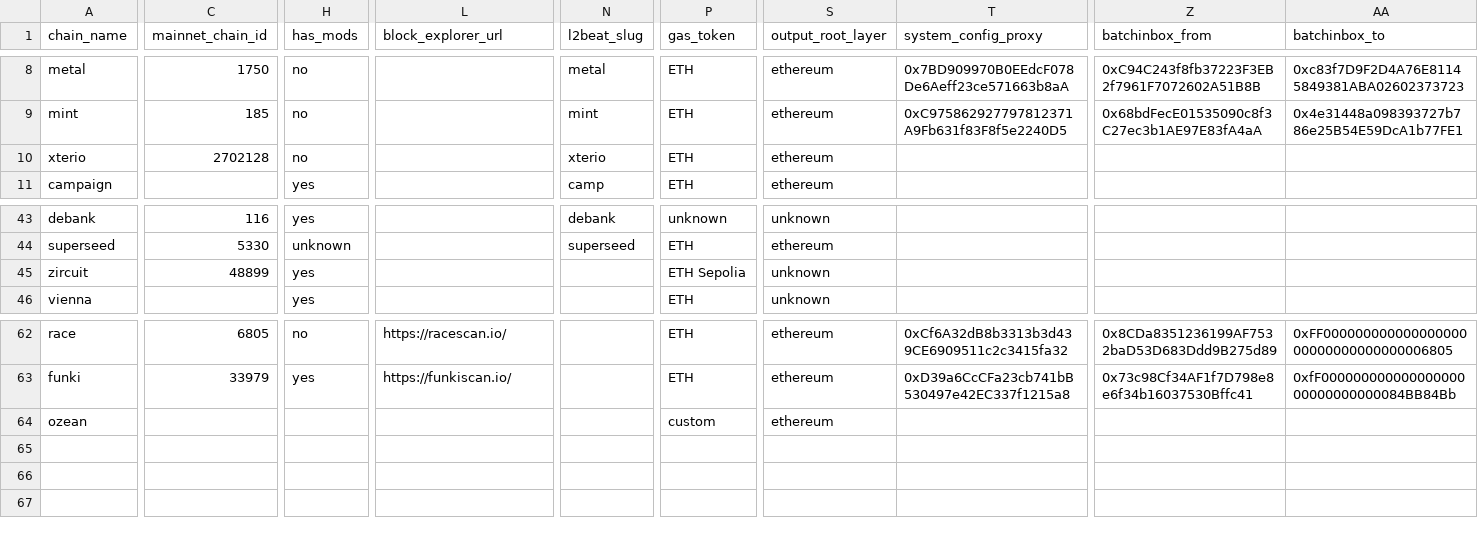
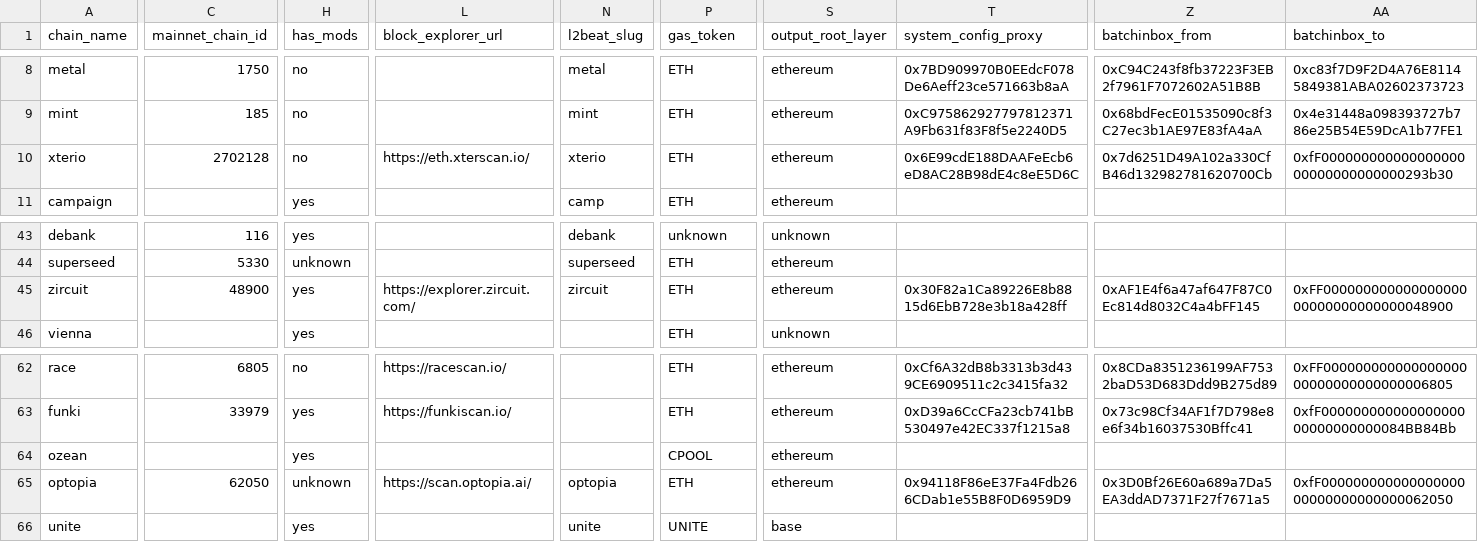
Before and after one commit to ethereum-optimism/op-analytics, a CSV file: op_chains_tracking/inputs/chain_metadata_raw.csv, drawn as a sheet; only a part is shown, gaps mark what is left out; rows hold the shown columns only; the diff covers the shown part only; the diff names each change by its address in the sheet, - before the commit and + after, or states it on an @@ line.

Commit message:
adds

```diff
--- a/op_chains_tracking/inputs/chain_metadata_raw.csv
+++ b/op_chains_tracking/inputs/chain_metadata_raw.csv
-L10 (block_explorer_url): (empty)
+L10 (block_explorer_url): https://eth.xterscan.io/
-T10 (system_config_proxy): (empty)
+T10 (system_config_proxy): 0x6E99cdE188DAAFeEcb6eD8AC28B98dE4c8eE5D6C
-Z10 (batchinbox_from): (empty)
+Z10 (batchinbox_from): 0x7d6251D49A102a330CfB46d132982781620700Cb
-AA10 (batchinbox_to): (empty)
+AA10 (batchinbox_to): 0xfF00000000000000000000000000000000293b30
-C45 (mainnet_chain_id): 48899
+C45 (mainnet_chain_id): 48900
-L45 (block_explorer_url): (empty)
+L45 (block_explorer_url): https://explorer.zircuit.com/
-N45 (l2beat_slug): (empty)
+N45 (l2beat_slug): zircuit
-P45 (gas_token): ETH Sepolia
+P45 (gas_token): ETH
-S45 (output_root_layer): unknown
+S45 (output_root_layer): ethereum
-T45 (system_config_proxy): (empty)
+T45 (system_config_proxy): 0x30F82a1Ca89226E8b8815d6EbB728e3b18a428ff
-Z45 (batchinbox_from): (empty)
+Z45 (batchinbox_from): 0xAF1E4f6a47af647F87C0Ec814d8032C4a4bFF145
-AA45 (batchinbox_to): (empty)
+AA45 (batchinbox_to): 0xFF00000000000000000000000000000000048900
-H64 (has_mods): (empty)
+H64 (has_mods): yes
-P64 (gas_token): custom
+P64 (gas_token): CPOOL
+row 65: optopia | 62050 | unknown | https://scan.optopia.ai/ | optopia | ETH | ethereum | 0x94118F86eE37Fa4Fdb266CDab1e55B8F0D6959D9 | 0x3D0Bf26E60a689a7Da5EA3ddAD7371F27f7671a5 | 0xfF00000000000000000000000000000000062050
+row 66: unite |  | yes |  | unite | UNITE | base
```
Also changed, not shown: 6 edited cells elsewhere in this file.
